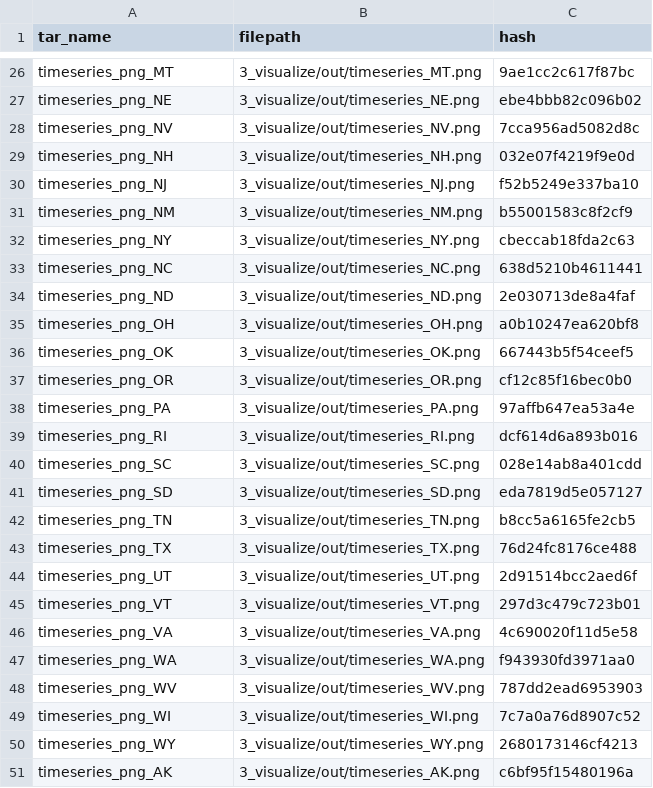
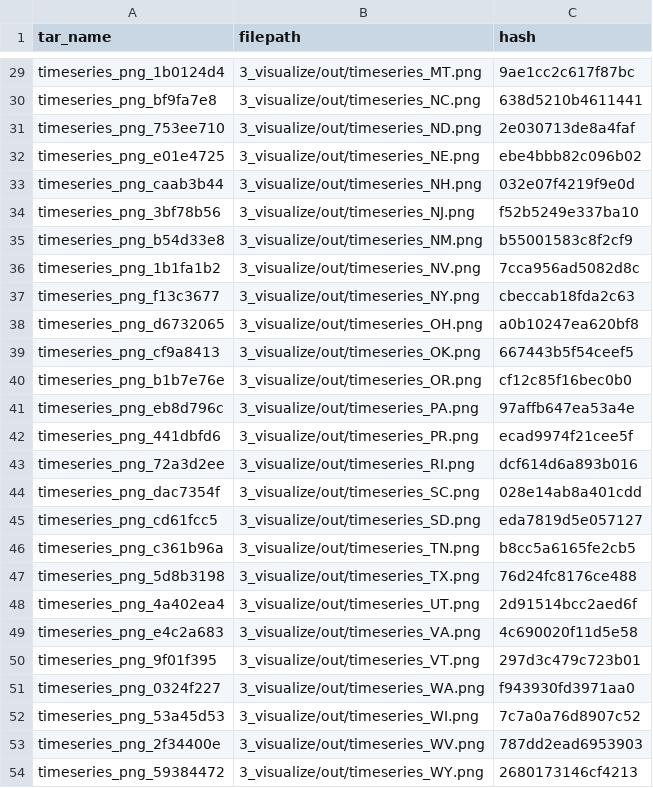
Before and after one commit to amart90/ds-pipelines-targets-3, a CSV file: 3_visualize/log/summary_state_timeseries.csv, drawn as a sheet; only a part is shown, gaps mark what is left out; removed rows and columns are numbered as before the commit, all else as after; the diff covers the shown part only; the diff names each change by its address in the sheet, - before the commit and + after, or states it on an @@ line.

```diff
--- a/3_visualize/log/summary_state_timeseries.csv
+++ b/3_visualize/log/summary_state_timeseries.csv
-A29 (tar_name): timeseries_png_MT
+A29 (tar_name): timeseries_png_1b0124d4
+row 30: timeseries_png_bf9fa7e8 | 3_visualize/out/timeseries_NC.png | 638d5210b4611441
+row 31: timeseries_png_753ee710 | 3_visualize/out/timeseries_ND.png | 2e030713de8a4faf
-A32 (tar_name): timeseries_png_NE
+A32 (tar_name): timeseries_png_e01e4725
-row 28: timeseries_png_NV | 3_visualize/out/timeseries_NV.png | 7cca956ad5082d8c
-A33 (tar_name): timeseries_png_NH
+A33 (tar_name): timeseries_png_caab3b44
-A34 (tar_name): timeseries_png_NJ
+A34 (tar_name): timeseries_png_3bf78b56
-A35 (tar_name): timeseries_png_NM
+A35 (tar_name): timeseries_png_b54d33e8
+row 36: timeseries_png_1b1fa1b2 | 3_visualize/out/timeseries_NV.png | 7cca956ad5082d8c
-A37 (tar_name): timeseries_png_NY
+A37 (tar_name): timeseries_png_f13c3677
-row 33: timeseries_png_NC | 3_visualize/out/timeseries_NC.png | 638d5210b4611441
-row 34: timeseries_png_ND | 3_visualize/out/timeseries_ND.png | 2e030713de8a4faf
-A38 (tar_name): timeseries_png_OH
+A38 (tar_name): timeseries_png_d6732065
-A39 (tar_name): timeseries_png_OK
+A39 (tar_name): timeseries_png_cf9a8413
-A40 (tar_name): timeseries_png_OR
+A40 (tar_name): timeseries_png_b1b7e76e
-A41 (tar_name): timeseries_png_PA
+A41 (tar_name): timeseries_png_eb8d796c
+row 42: timeseries_png_441dbfd6 | 3_visualize/out/timeseries_PR.png | ecad9974f21cee5f
-A43 (tar_name): timeseries_png_RI
+A43 (tar_name): timeseries_png_72a3d2ee
-A44 (tar_name): timeseries_png_SC
+A44 (tar_name): timeseries_png_dac7354f
-A45 (tar_name): timeseries_png_SD
+A45 (tar_name): timeseries_png_cd61fcc5
-A46 (tar_name): timeseries_png_TN
+A46 (tar_name): timeseries_png_c361b96a
-A47 (tar_name): timeseries_png_TX
+A47 (tar_name): timeseries_png_5d8b3198
-A48 (tar_name): timeseries_png_UT
+A48 (tar_name): timeseries_png_4a402ea4
-row 45: timeseries_png_VT | 3_visualize/out/timeseries_VT.png | 297d3c479c723b01
-A49 (tar_name): timeseries_png_VA
+A49 (tar_name): timeseries_png_e4c2a683
+row 50: timeseries_png_9f01f395 | 3_visualize/out/timeseries_VT.png | 297d3c479c723b01
-A51 (tar_name): timeseries_png_WA
+A51 (tar_name): timeseries_png_0324f227
-row 48: timeseries_png_WV | 3_visualize/out/timeseries_WV.png | 787dd2ead6953903
-A52 (tar_name): timeseries_png_WI
+A52 (tar_name): timeseries_png_53a45d53
+row 53: timeseries_png_2f34400e | 3_visualize/out/timeseries_WV.png | 787dd2ead6953903
-A54 (tar_name): timeseries_png_WY
+A54 (tar_name): timeseries_png_59384472
-row 51: timeseries_png_AK | 3_visualize/out/timeseries_AK.png | c6bf95f15480196a
```
Also changed, not shown: 9 added rows, 9 removed rows and 18 edited cells elsewhere in this file, 3 other files.
